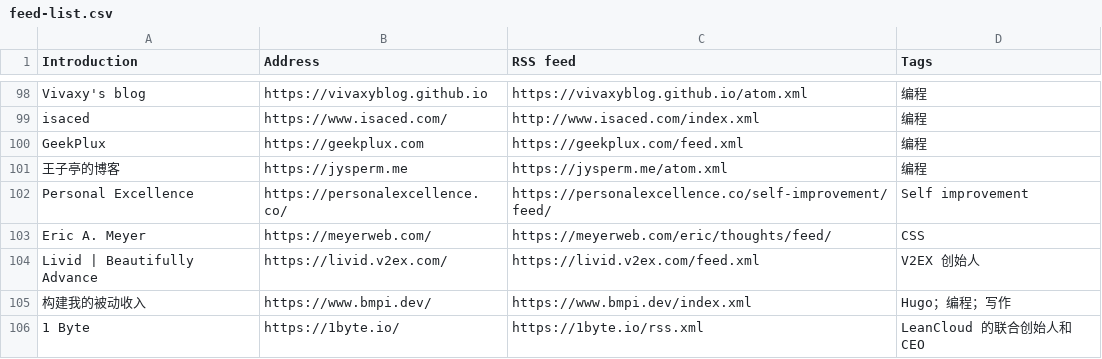
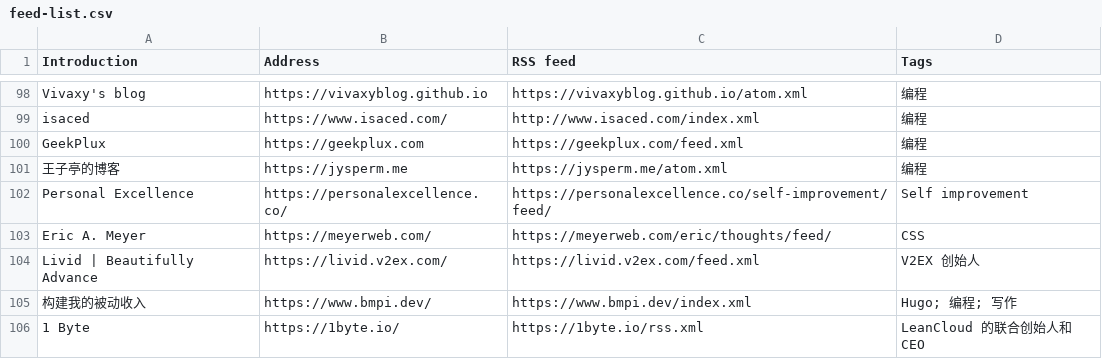
Before and after one commit to tianheg/feed, a CSV file: feed-list.csv, drawn as a sheet; only a part is shown, gaps mark what is left out.

```diff
--- a/feed-list.csv
+++ b/feed-list.csv
@@ -104,3 +104,3 @@ Eric A. Meyer, https://meyerweb.com/, https://meyerweb.com/eric/thoughts/feed/,
 Livid | Beautifully Advance, https://livid.v2ex.com/, https://livid.v2ex.com/feed.xml, V2EX 创始人
-构建我的被动收入, https://www.bmpi.dev/, https://www.bmpi.dev/index.xml, Hugo；编程；写作
+构建我的被动收入, https://www.bmpi.dev/, https://www.bmpi.dev/index.xml, Hugo; 编程; 写作
 1 Byte, https://1byte.io/, https://1byte.io/rss.xml, LeanCloud 的联合创始人和 CEO
```
